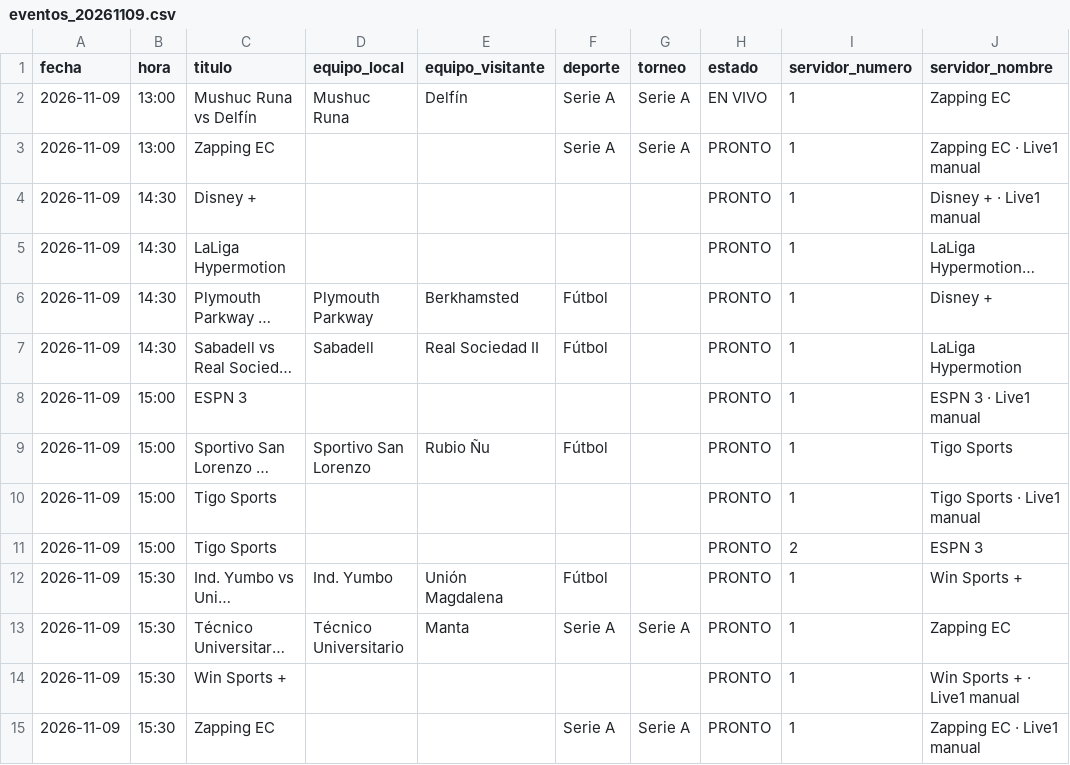
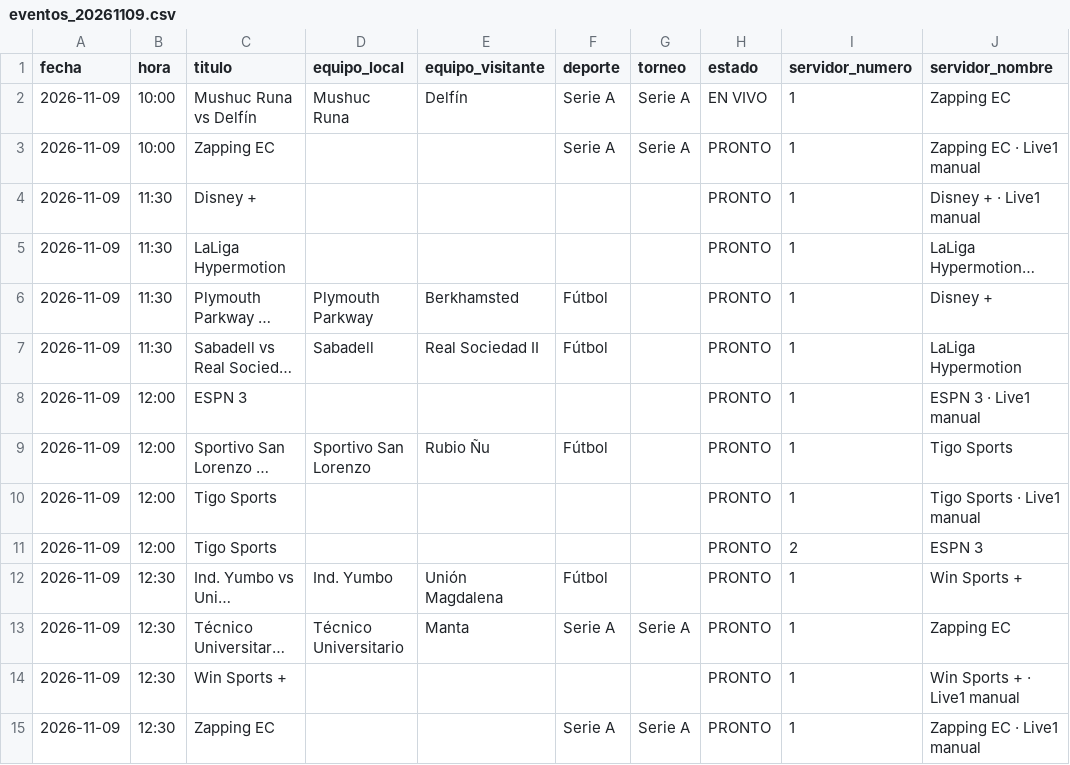
Before and after one commit to adrunreal24/isoposports, a CSV file: output/eventos_20261109.csv, drawn as a sheet; only a part is shown; long unchanged cells end in …; the diff covers the shown part only; the diff names each change by its address in the sheet, - before the commit and + after, or states it on an @@ line.

```diff
--- a/output/eventos_20261109.csv
+++ b/output/eventos_20261109.csv
-B2:B3 (hora): 13:00
+B2:B3 (hora): 10:00
-B4:B7 (hora): 14:30
+B4:B7 (hora): 11:30
-B8:B11 (hora): 15:00
+B8:B11 (hora): 12:00
-B12:B15 (hora): 15:30
+B12:B15 (hora): 12:30
```
Also changed, not shown: 9 removed rows and 32 edited cells elsewhere in this file, 6 other files.
